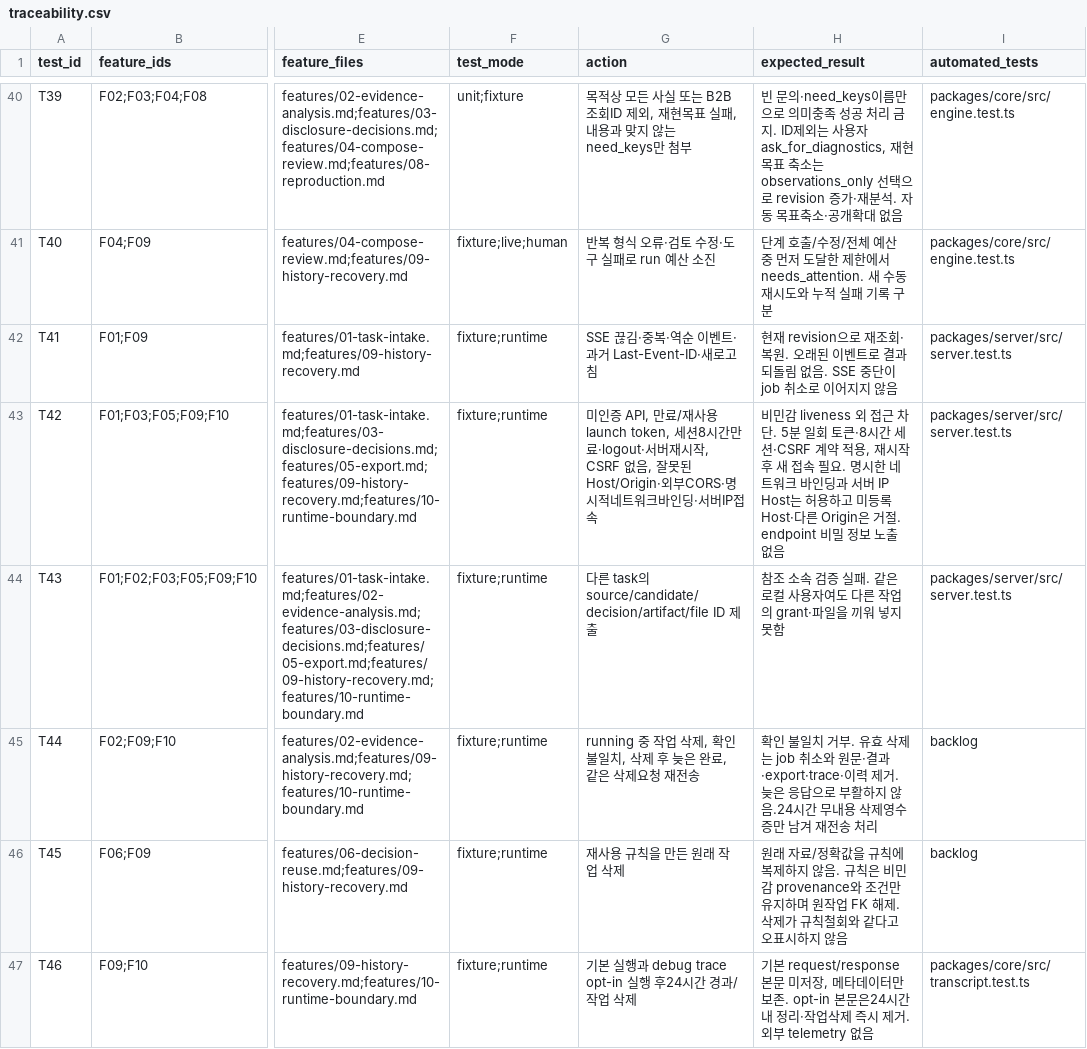
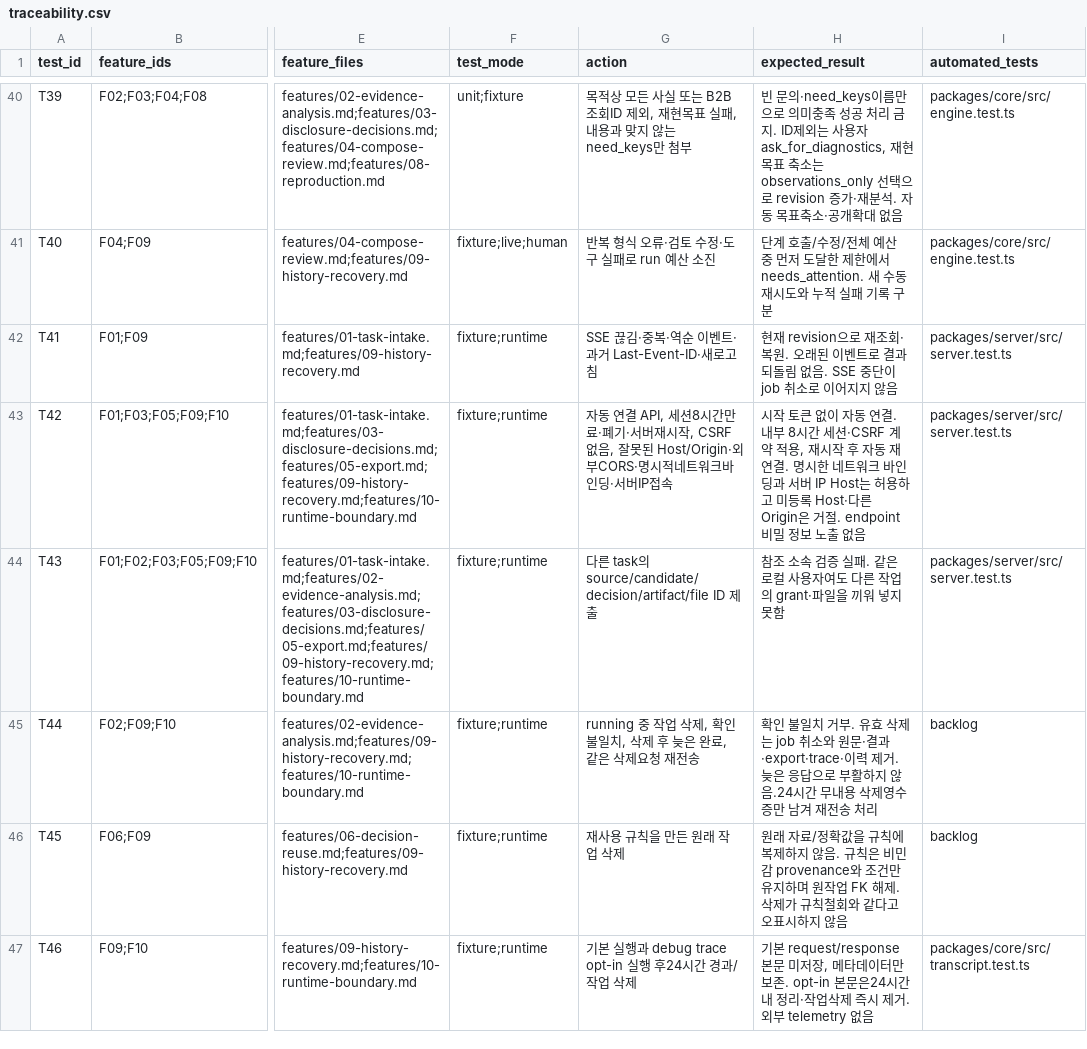
Before and after one commit to my-trash-bin/261030-codyssey-hackathon, a CSV file: docs/qa/traceability.csv, drawn as a sheet; only a part is shown, gaps mark what is left out; the diff names each change by its address in the sheet, - before the commit and + after, or states it on an @@ line.

Commit message:
feat: simplify app startup and remove token login

```diff
--- a/docs/qa/traceability.csv
+++ b/docs/qa/traceability.csv
-G43 (action): 미인증 API, 만료/재사용 launch token, 세션8시간만료·logout·서버재시…
+G43 (action): 자동 연결 API, 세션8시간만료·폐기·서버재시…
-H43 (expected_result): 비민감 liveness 외 접근 차단. 5분 일회 토큰·8시간 세션·CSRF 계약 적용, 재시작 후 새 접속 필요. 명시한…
+H43 (expected_result): 시작 토큰 없이 자동 연결. 내부 8시간 세션·CSRF 계약 적용, 재시작 후 자동 재연결. 명시한…
```
Also changed, not shown: docs/qa/acceptance-map.csv, 43 other files.
